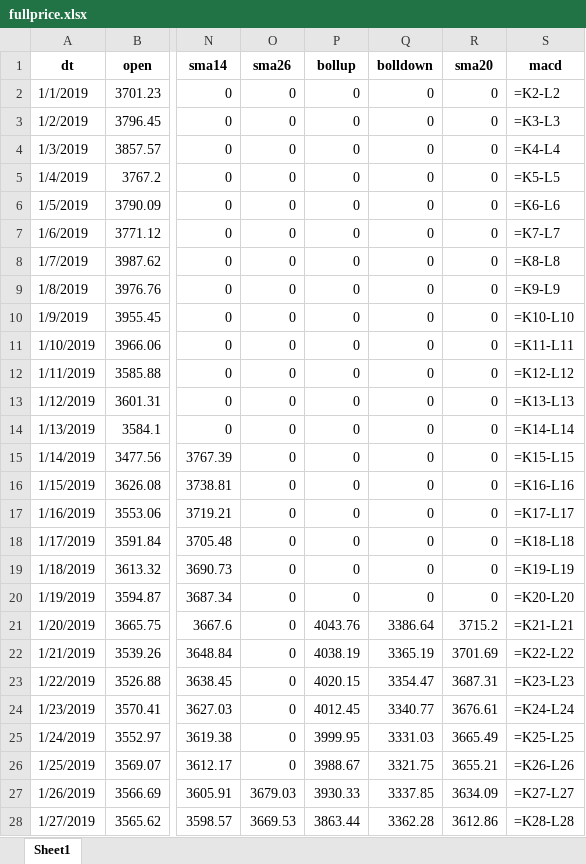
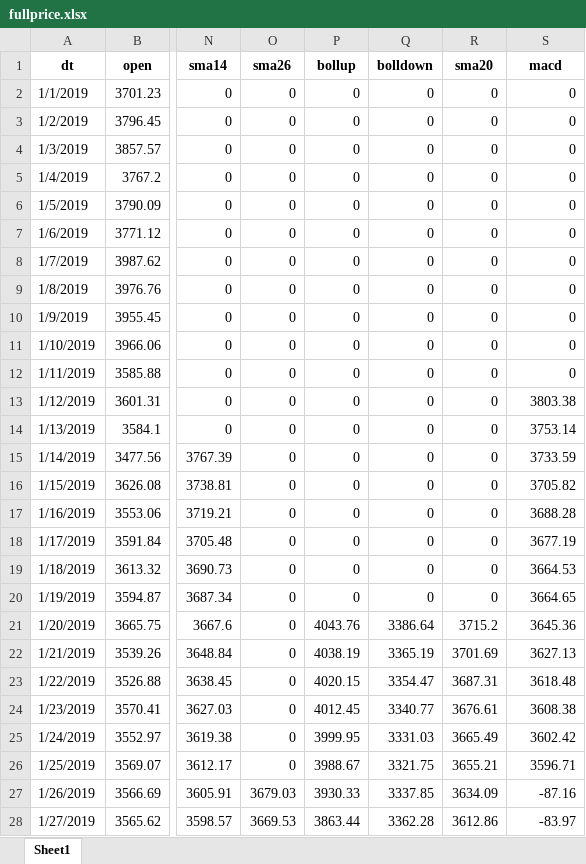
Before and after one commit to bethofen/Data_price_test, an Excel workbook: fullprice.xlsx, sheet Sheet1, drawn as a sheet; only a part is shown, gaps mark what is left out; values as stored, in another font and other column widths than the file's, no borders; formulas are shown in place of their values; the diff covers the shown part only; the diff names each change by its address in the sheet, - before the commit and + after, or states it on an @@ line.

Commit message:
Add files via upload

```diff
--- a/fullprice.xlsx (sheet Sheet1)
+++ b/fullprice.xlsx (sheet Sheet1)
-S2 (macd): =K2-L2
+S2 (macd): 0
-S3 (macd): =K3-L3
+S3 (macd): 0
-S4 (macd): =K4-L4
+S4 (macd): 0
-S5 (macd): =K5-L5
+S5 (macd): 0
-S6 (macd): =K6-L6
+S6 (macd): 0
-S7 (macd): =K7-L7
+S7 (macd): 0
-S8 (macd): =K8-L8
+S8 (macd): 0
-S9 (macd): =K9-L9
+S9 (macd): 0
-S10 (macd): =K10-L10
+S10 (macd): 0
-S11 (macd): =K11-L11
+S11 (macd): 0
-S12 (macd): =K12-L12
+S12 (macd): 0
-S13 (macd): =K13-L13
+S13 (macd): 3803.38
-S14 (macd): =K14-L14
+S14 (macd): 3753.14
-S15 (macd): =K15-L15
+S15 (macd): 3733.59
-S16 (macd): =K16-L16
+S16 (macd): 3705.82
-S17 (macd): =K17-L17
+S17 (macd): 3688.28
-S18 (macd): =K18-L18
+S18 (macd): 3677.19
-S19 (macd): =K19-L19
+S19 (macd): 3664.53
-S20 (macd): =K20-L20
+S20 (macd): 3664.65
-S21 (macd): =K21-L21
+S21 (macd): 3645.36
-S22 (macd): =K22-L22
+S22 (macd): 3627.13
-S23 (macd): =K23-L23
+S23 (macd): 3618.48
-S24 (macd): =K24-L24
+S24 (macd): 3608.38
-S25 (macd): =K25-L25
+S25 (macd): 3602.42
-S26 (macd): =K26-L26
+S26 (macd): 3596.71
-S27 (macd): =K27-L27
+S27 (macd): -87.16
-S28 (macd): =K28-L28
+S28 (macd): -83.97
```
Also changed, not shown: 1282 edited cells elsewhere in this sheet.
